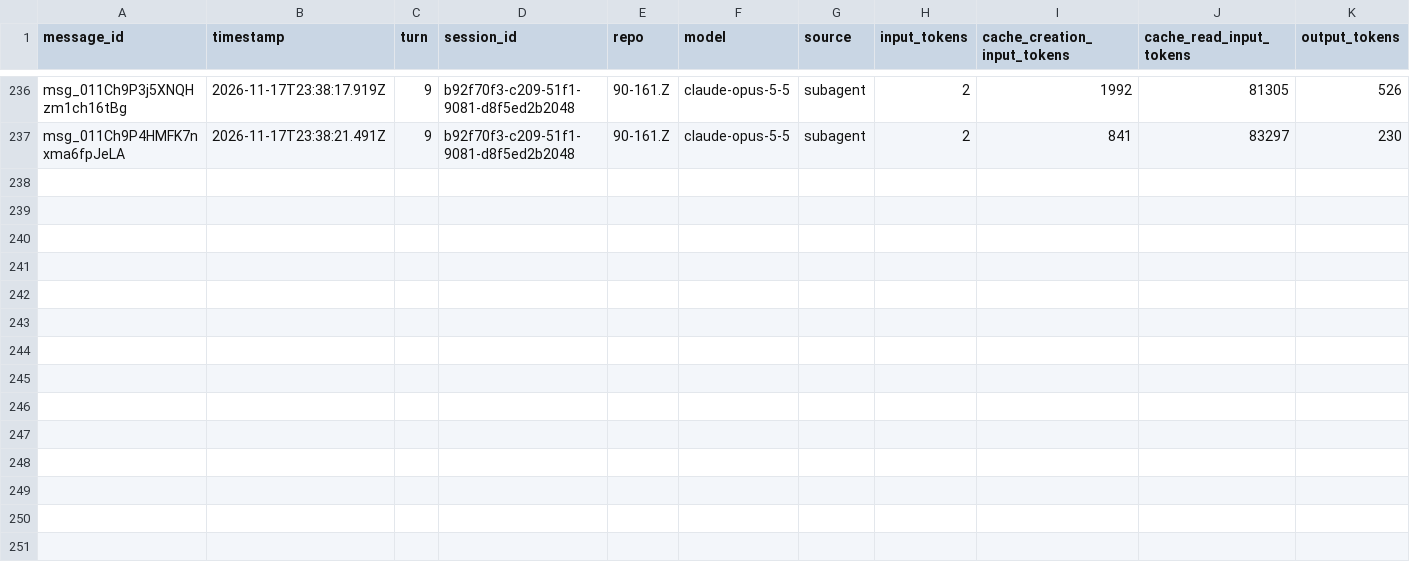
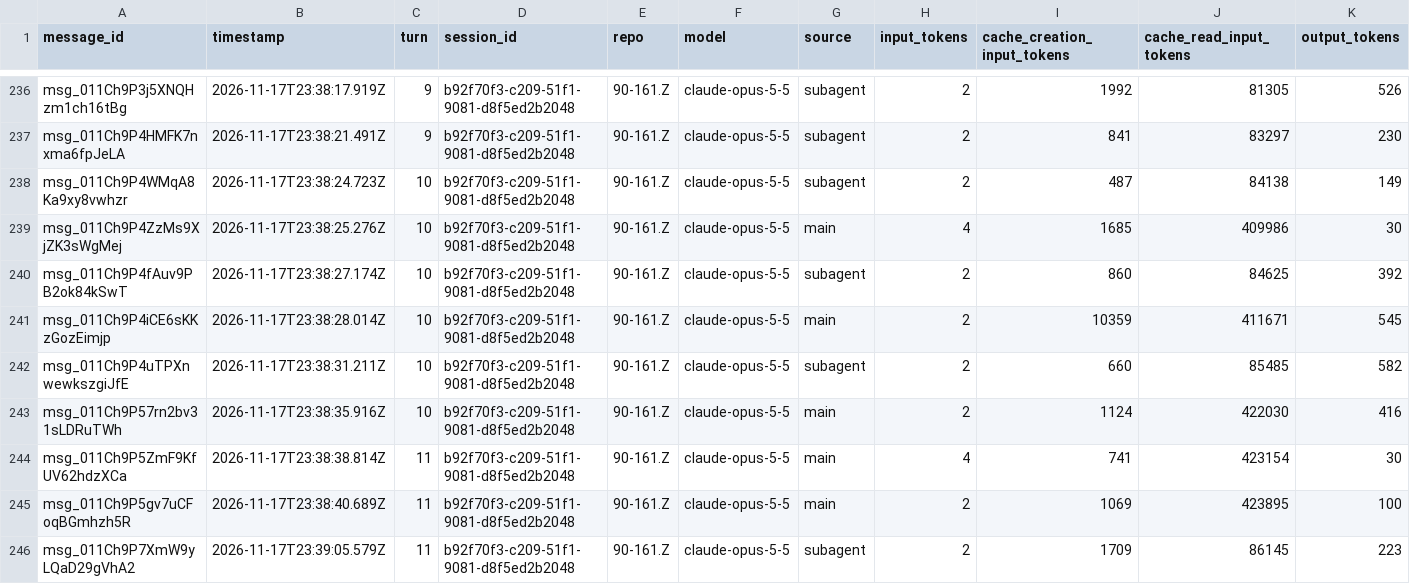
Before and after one commit to rhope-ops/90-161.Z, a CSV file: sessions/b92f70f3-c209-51f1-9081-d8f5ed2b2048.csv, drawn as a sheet; only a part is shown, gaps mark what is left out; the diff names each change by its address in the sheet, - before the commit and + after, or states it on an @@ line.

```diff
--- a/sessions/b92f70f3-c209-51f1-9081-d8f5ed2b2048.csv
+++ b/sessions/b92f70f3-c209-51f1-9081-d8f5ed2b2048.csv
+row 238: msg_011Ch9P4WMqA8Ka9xy8vwhzr | 2026-11-17T23:38:24.723Z | 10 | b92f70f3-c209-51f1-9081-d8f5ed2b2048 | 90-161.Z | claude-opus-5-5 | subagent | 2 | 487 | 84138 | 149
+row 239: msg_011Ch9P4ZzMs9XjZK3sWgMej | 2026-11-17T23:38:25.276Z | 10 | b92f70f3-c209-51f1-9081-d8f5ed2b2048 | 90-161.Z | claude-opus-5-5 | main | 4 | 1685 | 409986 | 30
+row 240: msg_011Ch9P4fAuv9PB2ok84kSwT | 2026-11-17T23:38:27.174Z | 10 | b92f70f3-c209-51f1-9081-d8f5ed2b2048 | 90-161.Z | claude-opus-5-5 | subagent | 2 | 860 | 84625 | 392
+row 241: msg_011Ch9P4iCE6sKKzGozEimjp | 2026-11-17T23:38:28.014Z | 10 | b92f70f3-c209-51f1-9081-d8f5ed2b2048 | 90-161.Z | claude-opus-5-5 | main | 2 | 10359 | 411671 | 545
+row 242: msg_011Ch9P4uTPXnwewkszgiJfE | 2026-11-17T23:38:31.211Z | 10 | b92f70f3-c209-51f1-9081-d8f5ed2b2048 | 90-161.Z | claude-opus-5-5 | subagent | 2 | 660 | 85485 | 582
+row 243: msg_011Ch9P57rn2bv31sLDRuTWh | 2026-11-17T23:38:35.916Z | 10 | b92f70f3-c209-51f1-9081-d8f5ed2b2048 | 90-161.Z | claude-opus-5-5 | main | 2 | 1124 | 422030 | 416
+row 244: msg_011Ch9P5ZmF9KfUV62hdzXCa | 2026-11-17T23:38:38.814Z | 11 | b92f70f3-c209-51f1-9081-d8f5ed2b2048 | 90-161.Z | claude-opus-5-5 | main | 4 | 741 | 423154 | 30
+row 245: msg_011Ch9P5gv7uCFoqBGmhzh5R | 2026-11-17T23:38:40.689Z | 11 | b92f70f3-c209-51f1-9081-d8f5ed2b2048 | 90-161.Z | claude-opus-5-5 | main | 2 | 1069 | 423895 | 100
+row 246: msg_011Ch9P7XmW9yLQaD29gVhA2 | 2026-11-17T23:39:05.579Z | 11 | b92f70f3-c209-51f1-9081-d8f5ed2b2048 | 90-161.Z | claude-opus-5-5 | subagent | 2 | 1709 | 86145 | 223
```
